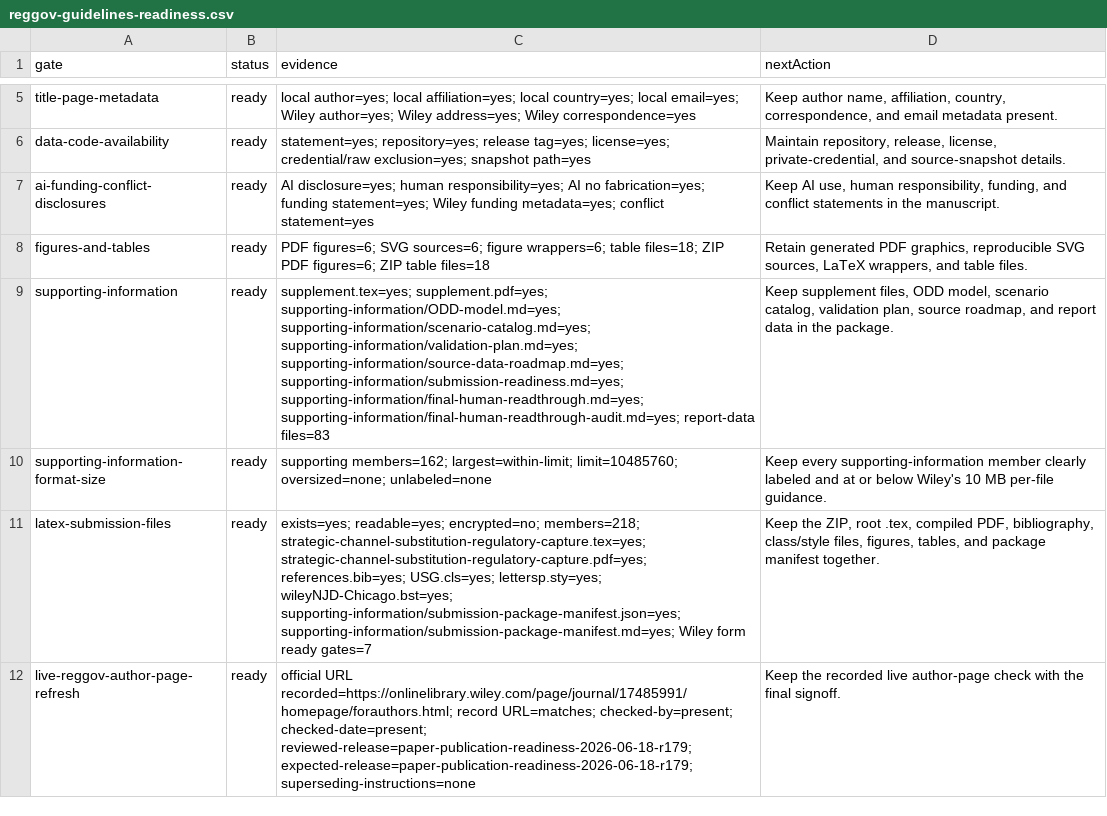
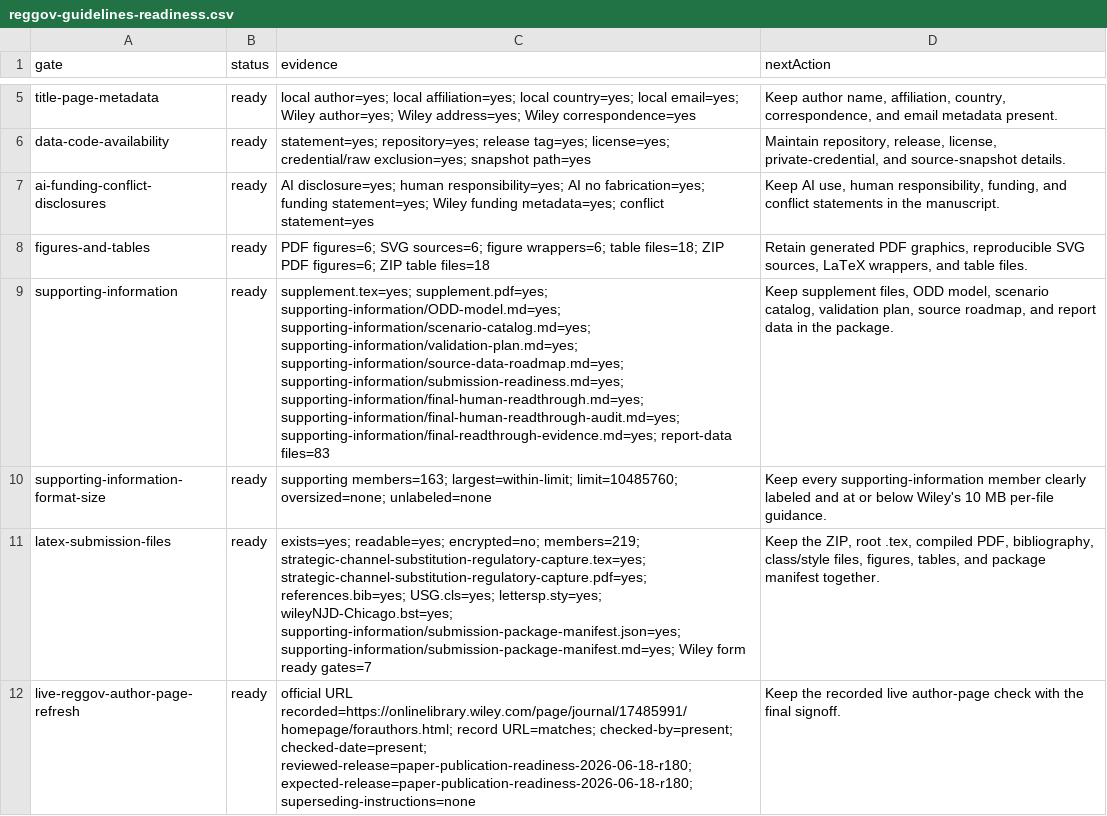
Before and after one commit to Jacoba1100254352/lobby-capture-simulator, a CSV file: reports/reggov-guidelines-readiness.csv, drawn as a sheet; only a part is shown, gaps mark what is left out; the diff names each change by its address in the sheet, - before the commit and + after, or states it on an @@ line.

Commit message:
Package final readthrough evidence

```diff
--- a/reports/reggov-guidelines-readiness.csv
+++ b/reports/reggov-guidelines-readiness.csv
-C9 (evidence): …supporting-information/final-human-readthrough.md=yes; supporting-information/final-human-readthrough-audit.md=yes; report-data files=83
+C9 (evidence): …supporting-information/final-human-readthrough.md=yes; supporting-information/final-human-readthrough-audit.md=yes; supporting-information/final-readthrough-evidence.md=yes; report-data files=83
-C10 (evidence): supporting members=162; largest=within-limit; limit=10485760;…
+C10 (evidence): supporting members=163; largest=within-limit; limit=10485760;…
-C11 (evidence): …readable=yes; encrypted=no; members=218; strategic-channel-substitution-regulatory-capture.tex=yes; strategic-channel-substitution-regulatory-capture.pdf=yes;…
+C11 (evidence): …readable=yes; encrypted=no; members=219; strategic-channel-substitution-regulatory-capture.tex=yes; strategic-channel-substitution-regulatory-capture.pdf=yes;…
-C12 (evidence): …checked-by=present; checked-date=present; reviewed-release=paper-publication-readiness-2026-06-18-r179; expected-release=paper-publication-readiness-2026-06-18-r179; superseding-instructions=none
+C12 (evidence): …checked-by=present; checked-date=present; reviewed-release=paper-publication-readiness-2026-06-18-r180; expected-release=paper-publication-readiness-2026-06-18-r180; superseding-instructions=none
```
Also changed, not shown: reports/archive-handoff-manifest.csv, reports/doi-deposit-readiness.csv, 27 other files.
